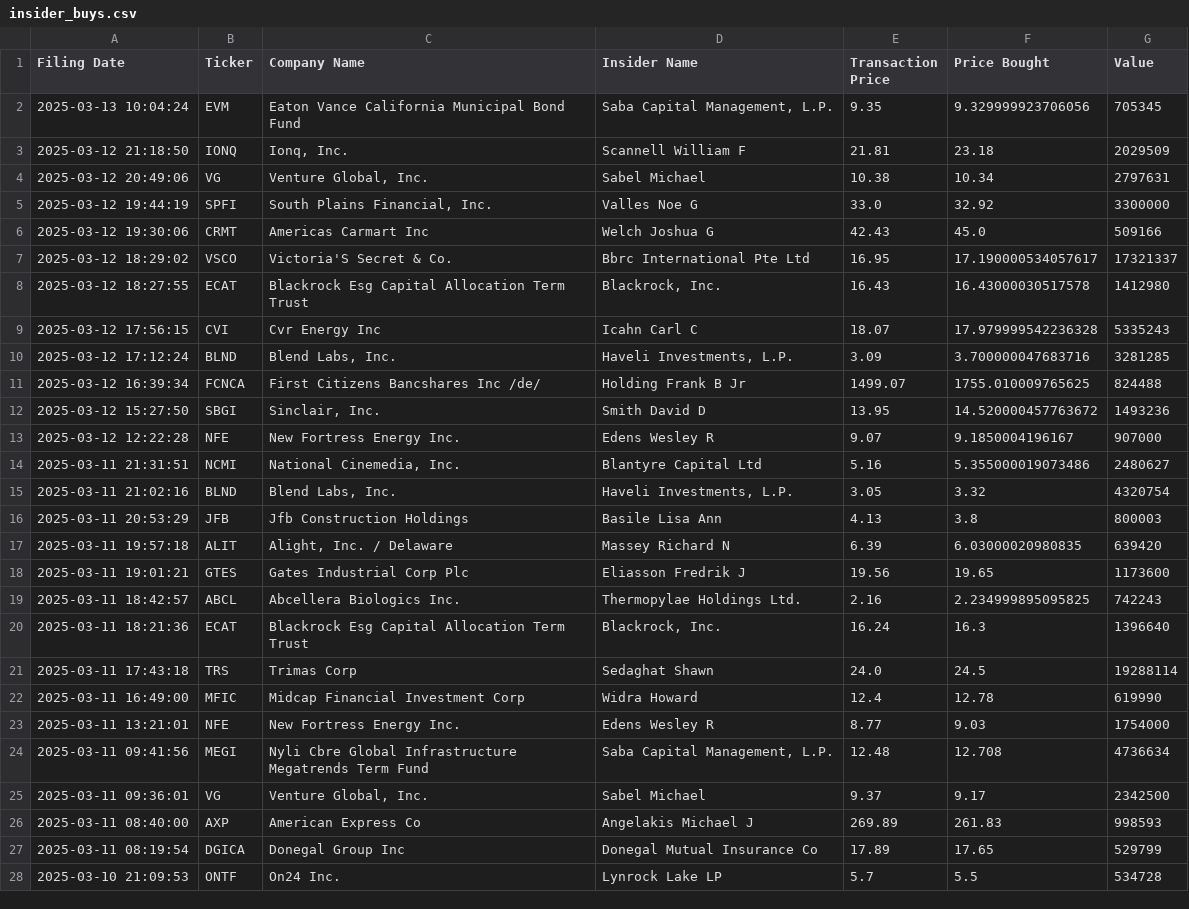
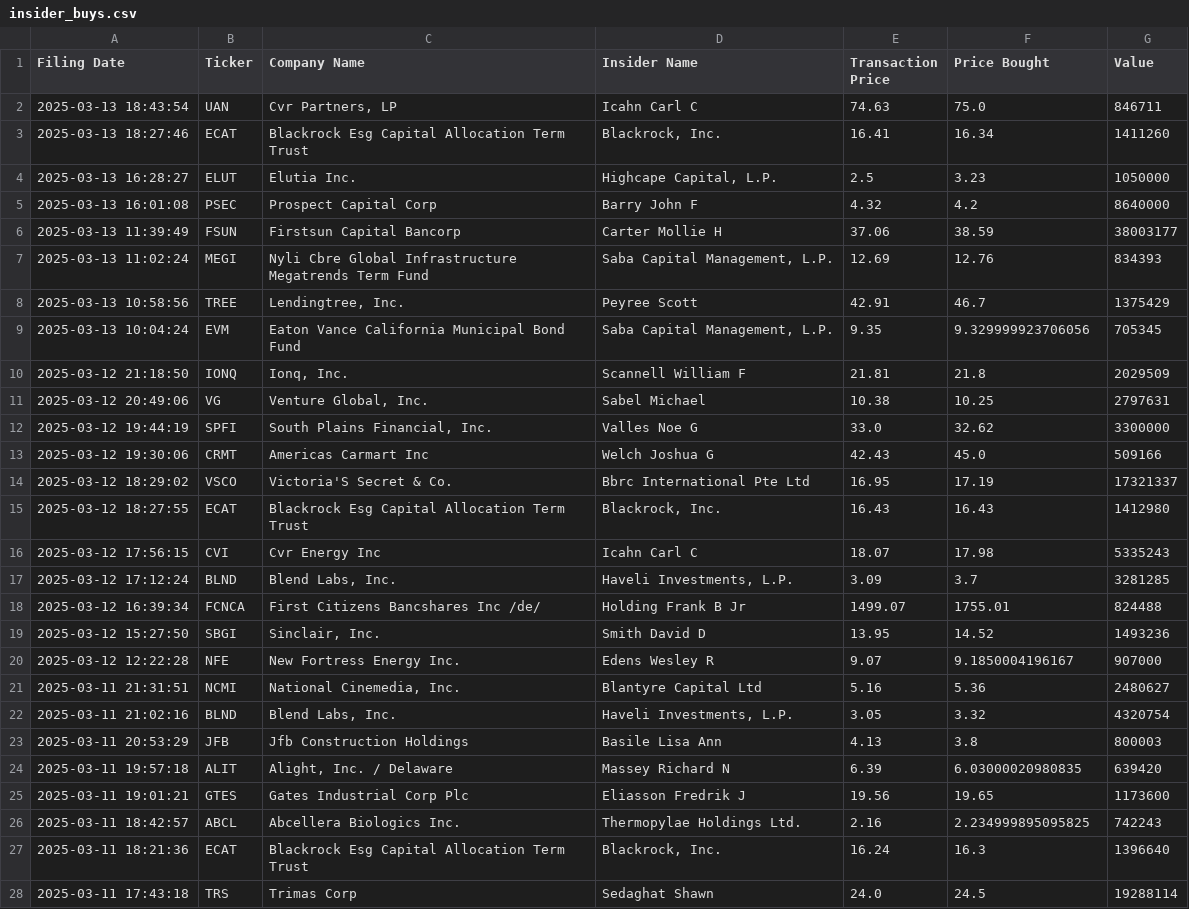
Before and after one commit to avillanuevak/Insider_Trades, a CSV file: Scraping/insider_buys.csv, drawn as a sheet; only a part is shown; the shorter side is filled out with more unchanged rows.

```diff
--- a/Scraping/insider_buys.csv
+++ b/Scraping/insider_buys.csv
@@ -1,15 +1,22 @@
 Filing Date,Ticker,Company Name,Insider Name,Transaction Price,Price Bought,Value
+2025-03-13 18:43:54,UAN,"Cvr Partners, LP",Icahn Carl C,74.63,75.0,846711
+2025-03-13 18:27:46,ECAT,Blackrock Esg Capital Allocation Term Trust,"Blackrock, Inc.",16.41,16.34,1411260
+2025-03-13 16:28:27,ELUT,Elutia Inc.,"Highcape Capital, L.P.",2.5,3.23,1050000
+2025-03-13 16:01:08,PSEC,Prospect Capital Corp,Barry John F,4.32,4.2,8640000
+2025-03-13 11:39:49,FSUN,Firstsun Capital Bancorp,Carter Mollie H,37.06,38.59,38003177
+2025-03-13 11:02:24,MEGI,Nyli Cbre Global Infrastructure Megatrends Term Fund,"Saba Capital Management, L.P.",12.69,12.76,834393
+2025-03-13 10:58:56,TREE,"Lendingtree, Inc.",Peyree Scott,42.91,46.7,1375429
 2025-03-13 10:04:24,EVM,Eaton Vance California Municipal Bond Fund,"Saba Capital Management, L.P.",9.35,9.329999923706056,705345
-2025-03-12 21:18:50,IONQ,"Ionq, Inc.",Scannell William F,21.81,23.18,2029509
-2025-03-12 20:49:06,VG,"Venture Global, Inc.",Sabel Michael,10.38,10.34,2797631
-2025-03-12 19:44:19,SPFI,"South Plains Financial, Inc.",Valles Noe G,33.0,32.92,3300000
+2025-03-12 21:18:50,IONQ,"Ionq, Inc.",Scannell William F,21.81,21.8,2029509
+2025-03-12 20:49:06,VG,"Venture Global, Inc.",Sabel Michael,10.38,10.25,2797631
+2025-03-12 19:44:19,SPFI,"South Plains Financial, Inc.",Valles Noe G,33.0,32.62,3300000
 2025-03-12 19:30:06,CRMT,Americas Carmart Inc,Welch Joshua G,42.43,45.0,509166
-2025-03-12 18:29:02,VSCO,Victoria'S Secret & Co.,Bbrc International Pte Ltd,16.95,17.190000534057617,17321337
-2025-03-12 18:27:55,ECAT,Blackrock Esg Capital Allocation Term Trust,"Blackrock, Inc.",16.43,16.43000030517578,1412980
-2025-03-12 17:56:15,CVI,Cvr Energy Inc,Icahn Carl C,18.07,17.979999542236328,5335243
-2025-03-12 17:12:24,BLND,"Blend Labs, Inc.","Haveli Investments, L.P.",3.09,3.700000047683716,3281285
-2025-03-12 16:39:34,FCNCA,First Citizens Bancshares Inc /de/,Holding Frank B Jr,1499.07,1755.010009765625,824488
-2025-03-12 15:27:50,SBGI,"Sinclair, Inc.",Smith David D,13.95,14.520000457763672,1493236
+2025-03-12 18:29:02,VSCO,Victoria'S Secret & Co.,Bbrc International Pte Ltd,16.95,17.19,17321337
+2025-03-12 18:27:55,ECAT,Blackrock Esg Capital Allocation Term Trust,"Blackrock, Inc.",16.43,16.43,1412980
+2025-03-12 17:56:15,CVI,Cvr Energy Inc,Icahn Carl C,18.07,17.98,5335243
+2025-03-12 17:12:24,BLND,"Blend Labs, Inc.","Haveli Investments, L.P.",3.09,3.7,3281285
+2025-03-12 16:39:34,FCNCA,First Citizens Bancshares Inc /de/,Holding Frank B Jr,1499.07,1755.01,824488
+2025-03-12 15:27:50,SBGI,"Sinclair, Inc.",Smith David D,13.95,14.52,1493236
 2025-03-12 12:22:28,NFE,New Fortress Energy Inc.,Edens Wesley R,9.07,9.1850004196167,907000
-2025-03-11 21:31:51,NCMI,"National Cinemedia, Inc.",Blantyre Capital Ltd,5.16,5.355000019073486,2480627
+2025-03-11 21:31:51,NCMI,"National Cinemedia, Inc.",Blantyre Capital Ltd,5.16,5.36,2480627
 2025-03-11 21:02:16,BLND,"Blend Labs, Inc.","Haveli Investments, L.P.",3.05,3.32,4320754
```
Also changed, not shown: Scraping/insider_buys_analysis.csv, 3 other files.
